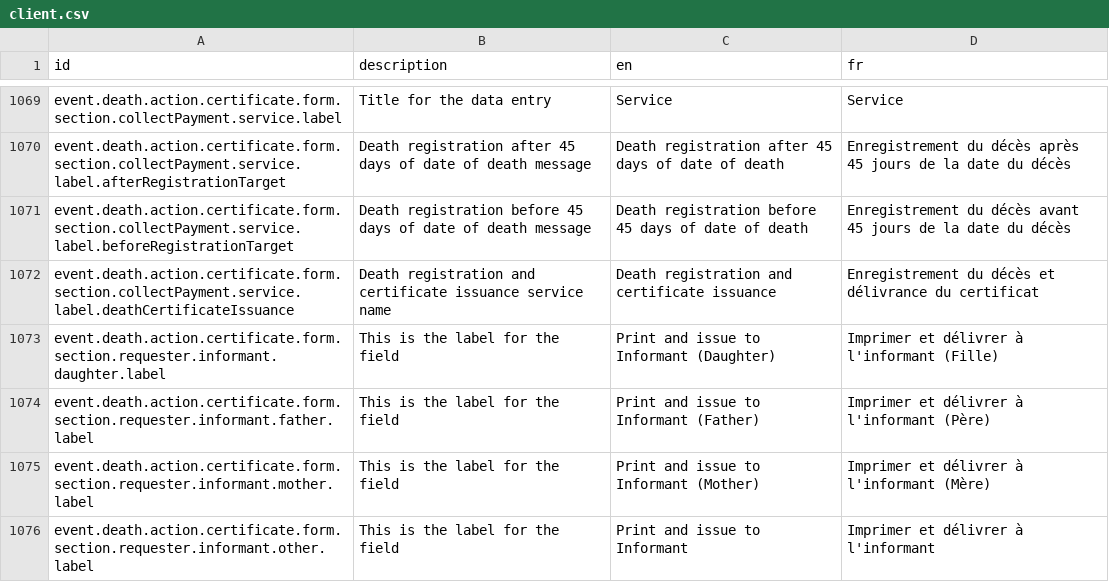
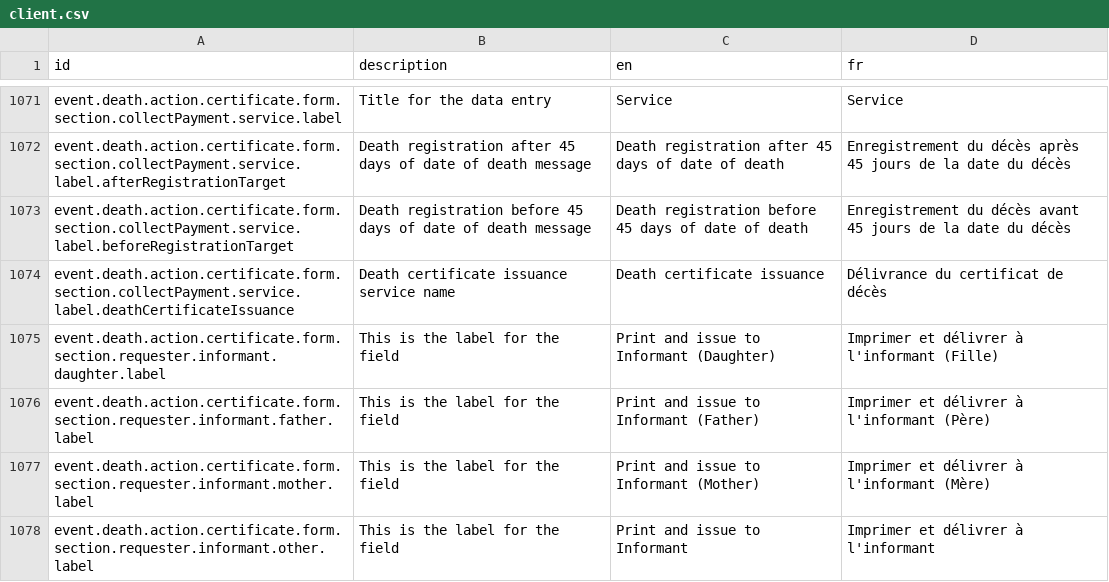
Before and after one commit to opencrvs/opencrvs-countryconfig, a CSV file: src/translations/client.csv, drawn as a sheet; only a part is shown, gaps mark what is left out; the diff covers the shown part only.

Commit message:
Merged PR 133: Fee Structure Updates to Birth and Death Events
- refactor: update payment fields and conditions in birth and death certificate forms
- feat: update birth and death certificate service labels and add new registration options

Related work items: #87

```diff
--- a/src/translations/client.csv
+++ b/src/translations/client.csv
@@ -1073,3 +1075,3 @@ event.death.action.certificate.form.section.collectPayment.service.label.afterRe
 event.death.action.certificate.form.section.collectPayment.service.label.beforeRegistrationTarget,Death registration before 45 days of date of death message,Death registration before 45 days of date of death,Enregistrement du décès avant 45 jours de la date du décès
-event.death.action.certificate.form.section.collectPayment.service.label.deathCertificateIssuance,Death registration and certificate issuance service name,Death registration and certificate issuance,Enregistrement du décès et délivrance du certificat
+event.death.action.certificate.form.section.collectPayment.service.label.deathCertificateIssuance,Death certificate issuance service name,Death certificate issuance,Délivrance du certificat de décès
 event.death.action.certificate.form.section.requester.informant.daughter.label,This is the label for the field,Print and issue to Informant (Daughter),Imprimer et délivrer à l'informant (Fille)
```
Also changed, not shown: 5 added rows and 7 edited cells elsewhere in this file, 5 other files.
